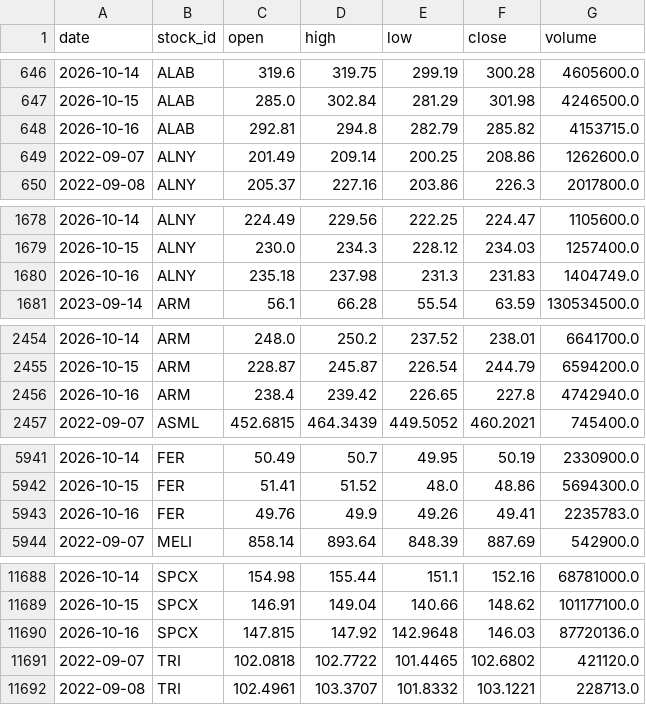
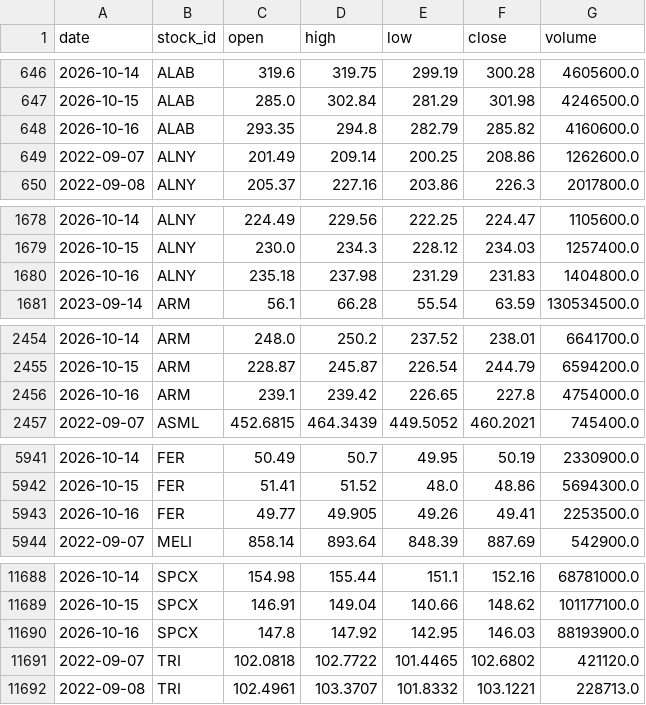
Before and after one commit to LiSh-chen/ForClaude, a CSV file: stock-derby/data/extra_prices.csv, drawn as a sheet; only a part is shown, gaps mark what is left out; the diff covers the shown part only.

```diff
--- a/stock-derby/data/extra_prices.csv
+++ b/stock-derby/data/extra_prices.csv
@@ -647,3 +647,3 @@ date,stock_id,open,high,low,close,volume
 2026-10-15,ALAB,285.0,302.84,281.29,301.98,4246500.0
-2026-10-16,ALAB,292.81,294.8,282.79,285.82,4153715.0
+2026-10-16,ALAB,293.35,294.8,282.79,285.82,4160600.0
 2022-09-07,ALNY,201.49,209.14,200.25,208.86,1262600.0
@@ -1679,3 +1679,3 @@ date,stock_id,open,high,low,close,volume
 2026-10-15,ALNY,230.0,234.3,228.12,234.03,1257400.0
-2026-10-16,ALNY,235.18,237.98,231.3,231.83,1404749.0
+2026-10-16,ALNY,235.18,237.98,231.29,231.83,1404800.0
 2023-09-14,ARM,56.1,66.28,55.54,63.59,130534500.0
@@ -2455,3 +2455,3 @@ date,stock_id,open,high,low,close,volume
 2026-10-15,ARM,228.87,245.87,226.54,244.79,6594200.0
-2026-10-16,ARM,238.4,239.42,226.65,227.8,4742940.0
+2026-10-16,ARM,239.1,239.42,226.65,227.8,4754000.0
 2022-09-07,ASML,452.6815,464.3439,449.5052,460.2021,745400.0
@@ -5942,3 +5942,3 @@ date,stock_id,open,high,low,close,volume
 2026-10-15,FER,51.41,51.52,48.0,48.86,5694300.0
-2026-10-16,FER,49.76,49.9,49.26,49.41,2235783.0
+2026-10-16,FER,49.77,49.905,49.26,49.41,2253500.0
 2022-09-07,MELI,858.14,893.64,848.39,887.69,542900.0
@@ -11689,3 +11689,3 @@ date,stock_id,open,high,low,close,volume
 2026-10-15,SPCX,146.91,149.04,140.66,148.62,101177100.0
-2026-10-16,SPCX,147.815,147.92,142.9648,146.03,87720136.0
+2026-10-16,SPCX,147.8,147.92,142.95,146.03,88193900.0
 2022-09-07,TRI,102.0818,102.7722,101.4465,102.6802,421120.0
```
Also changed, not shown: 19 edited cells elsewhere in this file, 2 other files.
